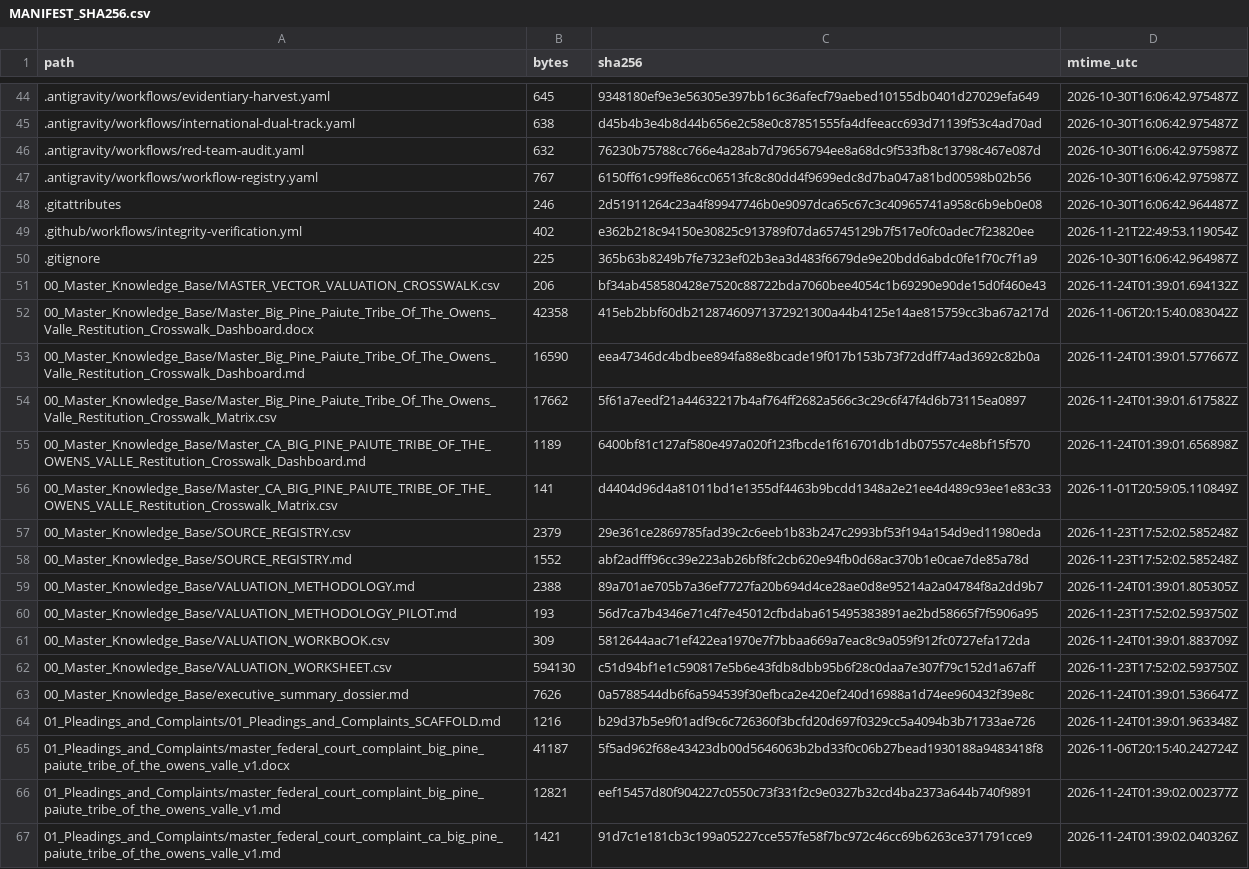
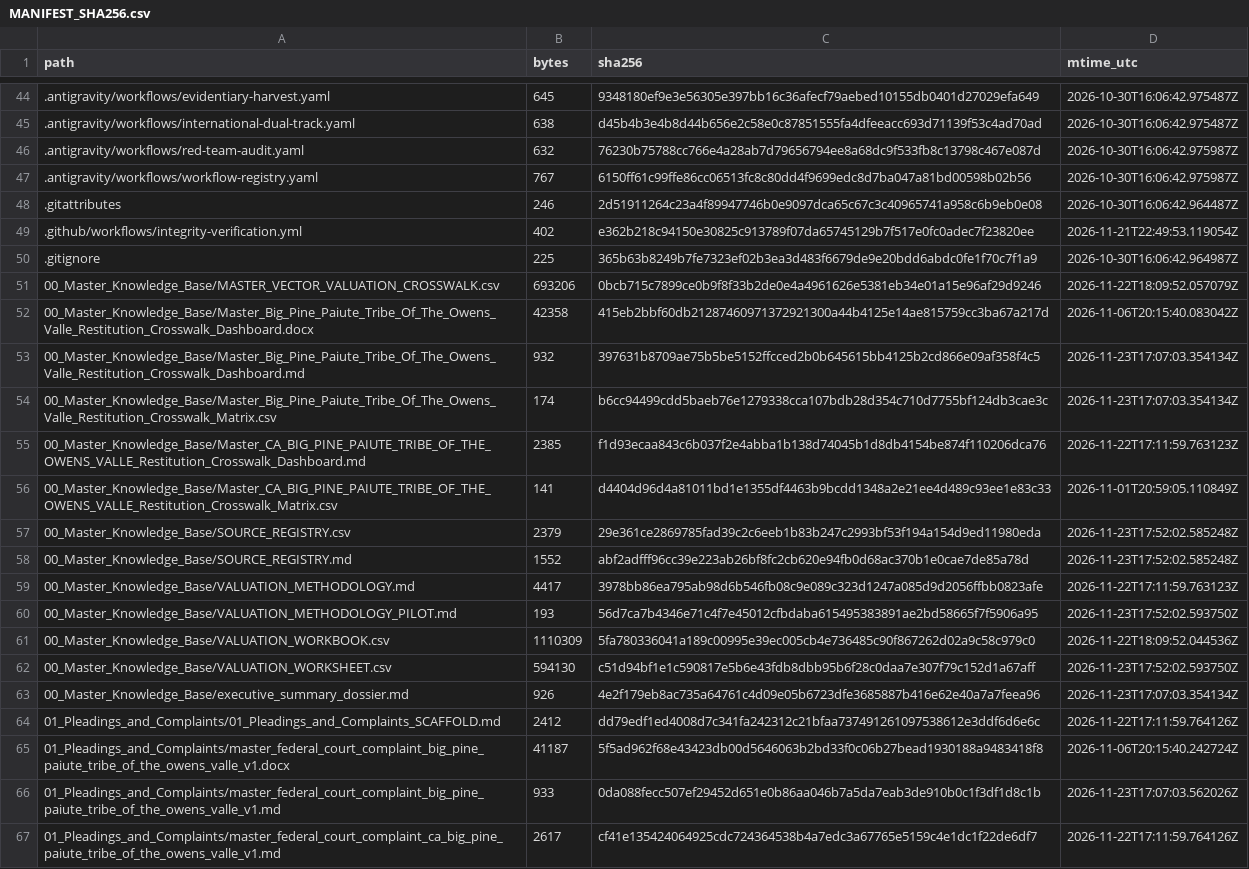
Before and after one commit to GlobalRestitutionAlliance/turtle-island-us-ca-big-pine-paiute-tribe-of-the-owens-valle-master-litigation, a CSV file: 99_Archives_and_Manifests/MANIFEST_SHA256.csv, drawn as a sheet; only a part is shown, gaps mark what is left out; the diff covers the shown part only.

```diff
--- a/99_Archives_and_Manifests/MANIFEST_SHA256.csv
+++ b/99_Archives_and_Manifests/MANIFEST_SHA256.csv
@@ -50,7 +50,7 @@ path,bytes,sha256,mtime_utc
 .gitignore,225,365b63b8249b7fe7323ef02b3ea3d483f6679de9e20bdd6abdc0fe1f70c7f1a9,2026-10-30T16:06:42.964987Z
-00_Master_Knowledge_Base/MASTER_VECTOR_VALUATION_CROSSWALK.csv,206,bf34ab458580428e7520c88722bda7060bee4054c1b69290e90de15d0f460e43,2026-11-24T01:39:01.694132Z
+00_Master_Knowledge_Base/MASTER_VECTOR_VALUATION_CROSSWALK.csv,693206,0bcb715c7899ce0b9f8f33b2de0e4a4961626e5381eb34e01a15e96af29d9246,2026-11-22T18:09:52.057079Z
 00_Master_Knowledge_Base/Master_Big_Pine_Paiute_Tribe_Of_The_Owens_Valle_Restitution_Crosswalk_Dashboard.docx,42358,415eb2bbf60db21287460971372921300a44b4125e14ae815759cc3ba67a217d,2026-11-06T20:15:40.083042Z
-00_Master_Knowledge_Base/Master_Big_Pine_Paiute_Tribe_Of_The_Owens_Valle_Restitution_Crosswalk_Dashboard.md,16590,eea47346dc4bdbee894fa88e8bcade19f017b153b73f72ddff74ad3692c82b0a,2026-11-24T01:39:01.577667Z
-00_Master_Knowledge_Base/Master_Big_Pine_Paiute_Tribe_Of_The_Owens_Valle_Restitution_Crosswalk_Matrix.csv,17662,5f61a7eedf21a44632217b4af764ff2682a566c3c29c6f47f4d6b73115ea0897,2026-11-24T01:39:01.617582Z
-00_Master_Knowledge_Base/Master_CA_BIG_PINE_PAIUTE_TRIBE_OF_THE_OWENS_VALLE_Restitution_Crosswalk_Dashboard.md,1189,6400bf81c127af580e497a020f123fbcde1f616701db1db07557c4e8bf15f570,2026-11-24T01:39:01.656898Z
+00_Master_Knowledge_Base/Master_Big_Pine_Paiute_Tribe_Of_The_Owens_Valle_Restitution_Crosswalk_Dashboard.md,932,397631b8709ae75b5be5152ffcced2b0b645615bb4125b2cd866e09af358f4c5,2026-11-23T17:07:03.354134Z
+00_Master_Knowledge_Base/Master_Big_Pine_Paiute_Tribe_Of_The_Owens_Valle_Restitution_Crosswalk_Matrix.csv,174,b6cc94499cdd5baeb76e1279338cca107bdb28d354c710d7755bf124db3cae3c,2026-11-23T17:07:03.354134Z
+00_Master_Knowledge_Base/Master_CA_BIG_PINE_PAIUTE_TRIBE_OF_THE_OWENS_VALLE_Restitution_Crosswalk_Dashboard.md,2385,f1d93ecaa843c6b037f2e4abba1b138d74045b1d8db4154be874f110206dca76,2026-11-22T17:11:59.763123Z
 00_Master_Knowledge_Base/Master_CA_BIG_PINE_PAIUTE_TRIBE_OF_THE_OWENS_VALLE_Restitution_Crosswalk_Matrix.csv,141,d4404d96d4a81011bd1e1355df4463b9bcdd1348a2e21ee4d489c93ee1e83c33,2026-11-01T20:59:05.110849Z
@@ -58,10 +58,10 @@ path,bytes,sha256,mtime_utc
 00_Master_Knowledge_Base/SOURCE_REGISTRY.md,1552,abf2adfff96cc39e223ab26bf8fc2cb620e94fb0d68ac370b1e0cae7de85a78d,2026-11-23T17:52:02.585248Z
-00_Master_Knowledge_Base/VALUATION_METHODOLOGY.md,2388,89a701ae705b7a36ef7727fa20b694d4ce28ae0d8e95214a2a04784f8a2dd9b7,2026-11-24T01:39:01.805305Z
+00_Master_Knowledge_Base/VALUATION_METHODOLOGY.md,4417,3978bb86ea795ab98d6b546fb08c9e089c323d1247a085d9d2056ffbb0823afe,2026-11-22T17:11:59.763123Z
 00_Master_Knowledge_Base/VALUATION_METHODOLOGY_PILOT.md,193,56d7ca7b4346e71c4f7e45012cfbdaba615495383891ae2bd58665f7f5906a95,2026-11-23T17:52:02.593750Z
-00_Master_Knowledge_Base/VALUATION_WORKBOOK.csv,309,5812644aac71ef422ea1970e7f7bbaa669a7eac8c9a059f912fc0727efa172da,2026-11-24T01:39:01.883709Z
+00_Master_Knowledge_Base/VALUATION_WORKBOOK.csv,1110309,5fa780336041a189c00995e39ec005cb4e736485c90f867262d02a9c58c979c0,2026-11-22T18:09:52.044536Z
 00_Master_Knowledge_Base/VALUATION_WORKSHEET.csv,594130,c51d94bf1e1c590817e5b6e43fdb8dbb95b6f28c0daa7e307f79c152d1a67aff,2026-11-23T17:52:02.593750Z
-00_Master_Knowledge_Base/executive_summary_dossier.md,7626,0a5788544db6f6a594539f30efbca2e420ef240d16988a1d74ee960432f39e8c,2026-11-24T01:39:01.536647Z
-01_Pleadings_and_Complaints/01_Pleadings_and_Complaints_SCAFFOLD.md,1216,b29d37b5e9f01adf9c6c726360f3bcfd20d697f0329cc5a4094b3b71733ae726,2026-11-24T01:39:01.963348Z
+00_Master_Knowledge_Base/executive_summary_dossier.md,926,4e2f179eb8ac735a64761c4d09e05b6723dfe3685887b416e62e40a7a7feea96,2026-11-23T17:07:03.354134Z
+01_Pleadings_and_Complaints/01_Pleadings_and_Complaints_SCAFFOLD.md,2412,dd79edf1ed4008d7c341fa242312c21bfaa737491261097538612e3ddf6d6e6c,2026-11-22T17:11:59.764126Z
 01_Pleadings_and_Complaints/master_federal_court_complaint_big_pine_paiute_tribe_of_the_owens_valle_v1.docx,41187,5f5ad962f68e43423db00d5646063b2bd33f0c06b27bead1930188a9483418f8,2026-11-06T20:15:40.242724Z
-01_Pleadings_and_Complaints/master_federal_court_complaint_big_pine_paiute_tribe_of_the_owens_valle_v1.md,12821,eef15457d80f904227c0550c73f331f2c9e0327b32cd4ba2373a644b740f9891,2026-11-24T01:39:02.002377Z
-01_Pleadings_and_Complaints/master_federal_court_complaint_ca_big_pine_paiute_tribe_of_the_owens_valle_v1.md,1421,91d7c1e181cb3c199a05227cce557fe58f7bc972c46cc69b6263ce371791cce9,2026-11-24T01:39:02.040326Z
+01_Pleadings_and_Complaints/master_federal_court_complaint_big_pine_paiute_tribe_of_the_owens_valle_v1.md,933,0da088fecc507ef29452d651e0b86aa046b7a5da7eab3de910b0c1f3df1d8c1b,2026-11-23T17:07:03.562026Z
+01_Pleadings_and_Complaints/master_federal_court_complaint_ca_big_pine_paiute_tribe_of_the_owens_valle_v1.md,2617,cf41e135424064925cdc724364538b4a7edc3a67765e5159c4e1dc1f22de6df7,2026-11-22T17:11:59.764126Z
```
Also changed, not shown: 80 edited cells elsewhere in this file, 37 other files.
